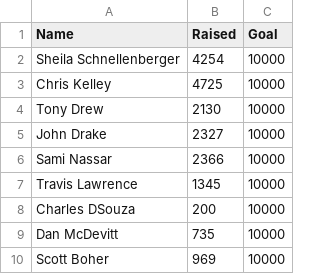
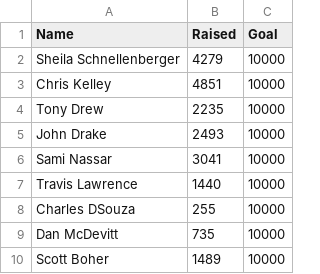
Before and after one commit to epmo-ps/SLT, a CSV file: slt.csv, drawn as a sheet.

Commit message:
Update slt.csv

```diff
--- a/slt.csv
+++ b/slt.csv
@@ -1,10 +1,10 @@
 Name,Raised,Goal
-Sheila Schnellenberger,4254,10000
-Chris Kelley,4725,10000
-Tony Drew,2130,10000
-John Drake,2327,10000
-Sami Nassar,2366,10000
-Travis Lawrence,1345,10000
-Charles DSouza,200,10000
+Sheila Schnellenberger,4279,10000
+Chris Kelley,4851,10000
+Tony Drew,2235,10000
+John Drake,2493,10000
+Sami Nassar,3041,10000
+Travis Lawrence,1440,10000
+Charles DSouza,255,10000
 Dan McDevitt,735,10000
-Scott Boher,969,10000
+Scott Boher,1489,10000
```
